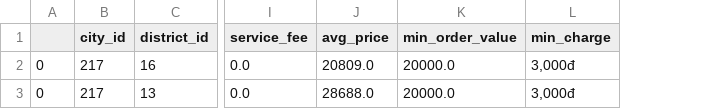
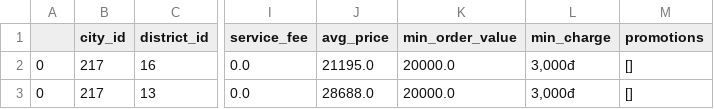
Before and after one commit to InventN/foody_API_data, a CSV file: detail_df.csv, drawn as a sheet; only a part is shown, gaps mark what is left out; the diff names each change by its address in the sheet, - before the commit and + after, or states it on an @@ line.

Commit message:
Add promotions (string) at detail_df

```diff
--- a/detail_df.csv
+++ b/detail_df.csv
+column M (promotions), rows 2-3: [] | []
-J2 (avg_price): 20809.0
+J2 (avg_price): 21195.0
```
Also changed, not shown: 1 other file.
